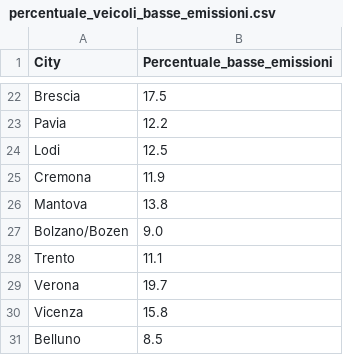
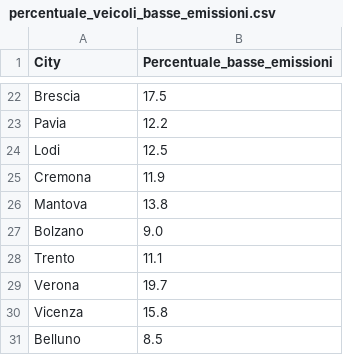
Before and after one commit to parwal-lp/EnVis, a CSV file: data/original/percentuale_veicoli_basse_emissioni.csv, drawn as a sheet; only a part is shown, gaps mark what is left out.

```diff
--- a/data/original/percentuale_veicoli_basse_emissioni.csv
+++ b/data/original/percentuale_veicoli_basse_emissioni.csv
@@ -26,3 +26,3 @@ Cremona,11.9
 Mantova,13.8
-Bolzano/Bozen,9.0
+Bolzano,9.0
 Trento,11.1
```
Also changed, not shown: data/original/percentuale_centraline_limite_PM10_superato_piu_di_35_giorni.csv, data/original/percentuale_energia_solare_comunale.csv, 10 other files.
